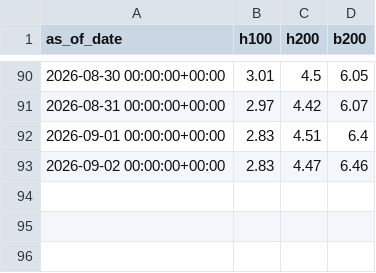
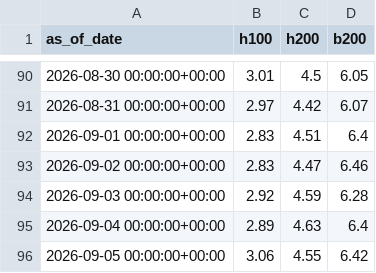
Before and after one commit to charlieamadeus/bipp-streamlit, a CSV file: data/history/ornn.csv, drawn as a sheet; only a part is shown, gaps mark what is left out; the diff names each change by its address in the sheet, - before the commit and + after, or states it on an @@ line.

```diff
--- a/data/history/ornn.csv
+++ b/data/history/ornn.csv
+row 94: 2026-09-03 00:00:00+00:00 | 2.92 | 4.59 | 6.28
+row 95: 2026-09-04 00:00:00+00:00 | 2.89 | 4.63 | 6.4
+row 96: 2026-09-05 00:00:00+00:00 | 3.06 | 4.55 | 6.42
```
Also changed, not shown: data/history/hardware.csv, 3 other files.
